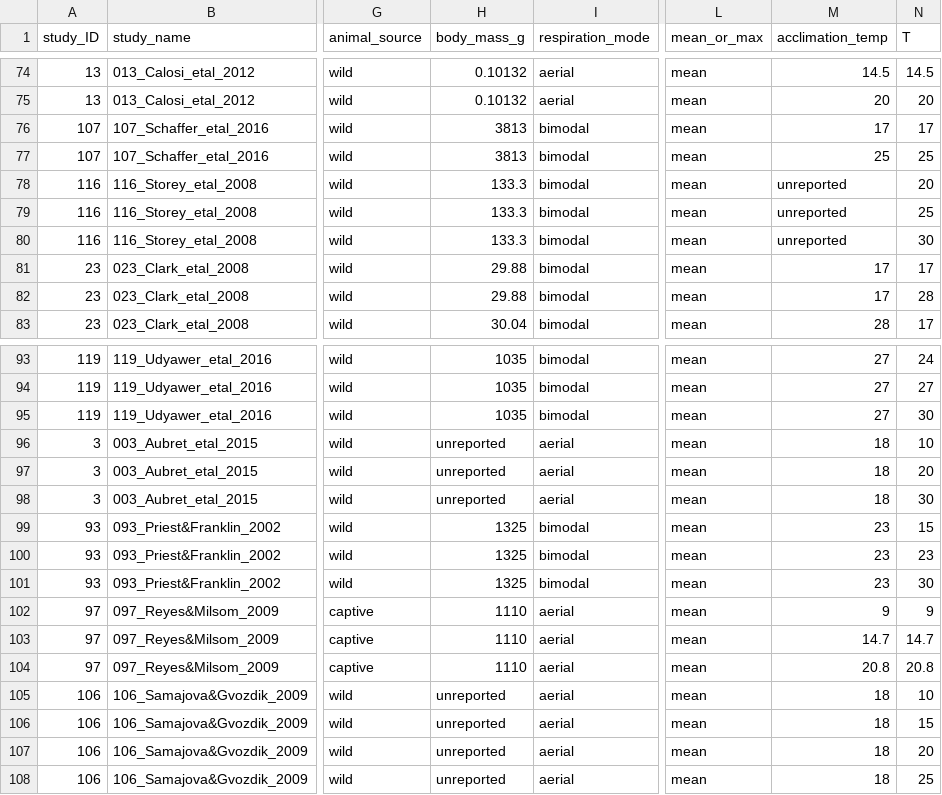
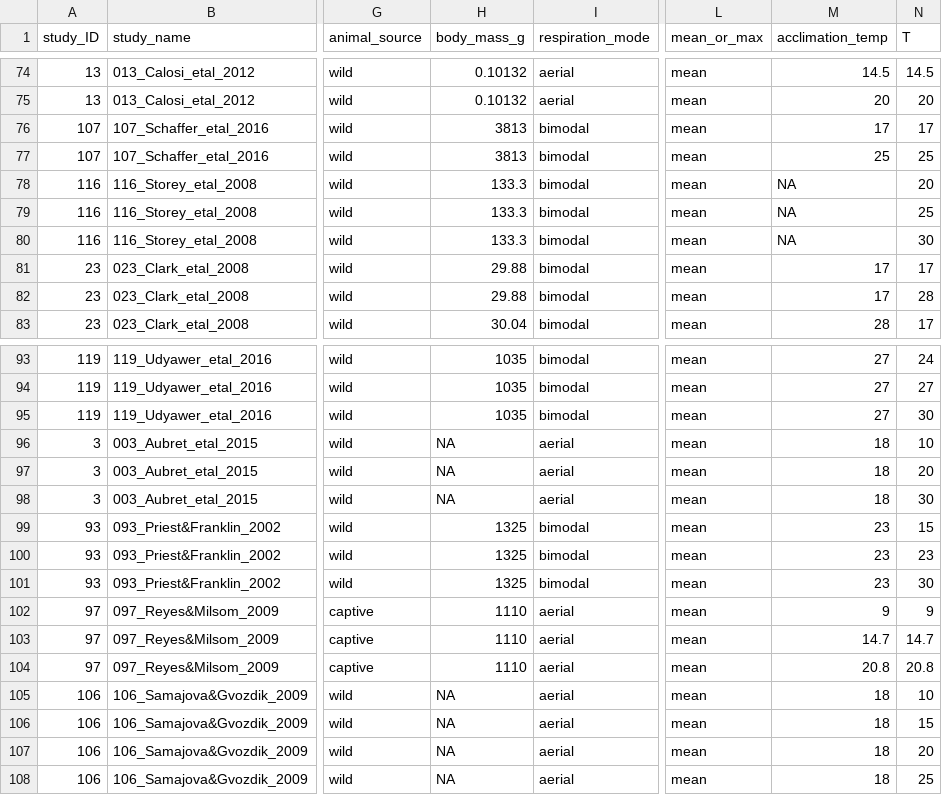
Before and after one commit to essierodgers/diving-meta-analysis, a CSV file: data/lab_dive_durations_armbased.csv, drawn as a sheet; only a part is shown, gaps mark what is left out; the diff names each change by its address in the sheet, - before the commit and + after, or states it on an @@ line.

Commit message:
Updates to data, added a bunch of analysis code

```diff
--- a/data/lab_dive_durations_armbased.csv
+++ b/data/lab_dive_durations_armbased.csv
-M78:M80 (acclimation_temp): unreported
+M78:M80 (acclimation_temp): NA
-H96:H98 (body_mass_g): unreported
+H96:H98 (body_mass_g): NA
-H105:H108 (body_mass_g): unreported
+H105:H108 (body_mass_g): NA
```
Also changed, not shown: 1 other file.
